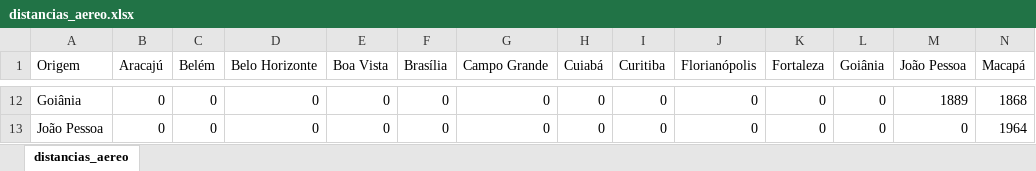
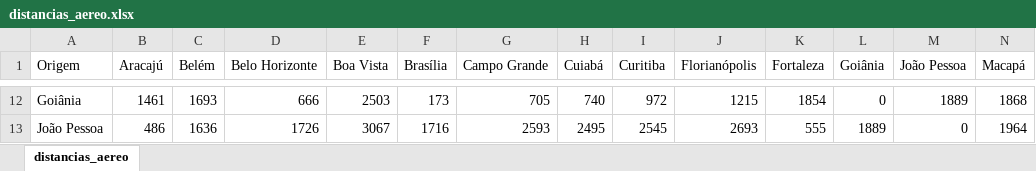
Before and after one commit to nevespgabriel/trabIA, an Excel workbook: distancias_aereo.xlsx, sheet distancias_aereo, drawn as a sheet; only a part is shown, gaps mark what is left out; values as stored, in another font and other column widths than the file's, no borders; the diff covers the shown part only; the diff names each change by its address in the sheet, - before the commit and + after, or states it on an @@ line.

```diff
--- a/distancias_aereo.xlsx (sheet distancias_aereo)
+++ b/distancias_aereo.xlsx (sheet distancias_aereo)
-B12 (Aracajú): 0
+B12 (Aracajú): 1461
-C12 (Belém): 0
+C12 (Belém): 1693
-D12 (Belo Horizonte): 0
+D12 (Belo Horizonte): 666
-E12 (Boa Vista): 0
+E12 (Boa Vista): 2503
-F12 (Brasília): 0
+F12 (Brasília): 173
-G12 (Campo Grande): 0
+G12 (Campo Grande): 705
-H12 (Cuiabá): 0
+H12 (Cuiabá): 740
-I12 (Curitiba): 0
+I12 (Curitiba): 972
-J12 (Florianópolis): 0
+J12 (Florianópolis): 1215
-K12 (Fortaleza): 0
+K12 (Fortaleza): 1854
-B13 (Aracajú): 0
+B13 (Aracajú): 486
-C13 (Belém): 0
+C13 (Belém): 1636
-D13 (Belo Horizonte): 0
+D13 (Belo Horizonte): 1726
-E13 (Boa Vista): 0
+E13 (Boa Vista): 3067
-F13 (Brasília): 0
+F13 (Brasília): 1716
-G13 (Campo Grande): 0
+G13 (Campo Grande): 2593
-H13 (Cuiabá): 0
+H13 (Cuiabá): 2495
-I13 (Curitiba): 0
+I13 (Curitiba): 2545
-J13 (Florianópolis): 0
+J13 (Florianópolis): 2693
-K13 (Fortaleza): 0
+K13 (Fortaleza): 555
-L13 (Goiânia): 0
+L13 (Goiânia): 1889
```
Also changed, not shown: 1 removed row and 346 edited cells elsewhere in this sheet, distancias_rodoviario.xlsx, 1 other file.
